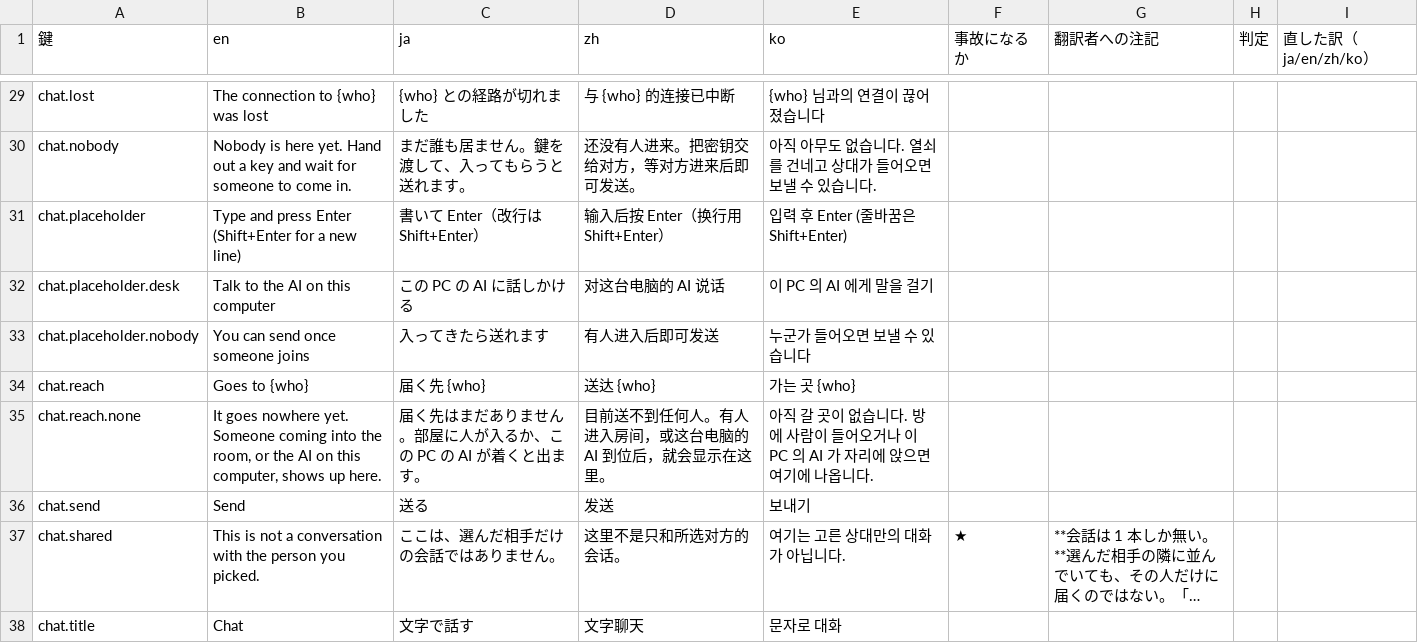
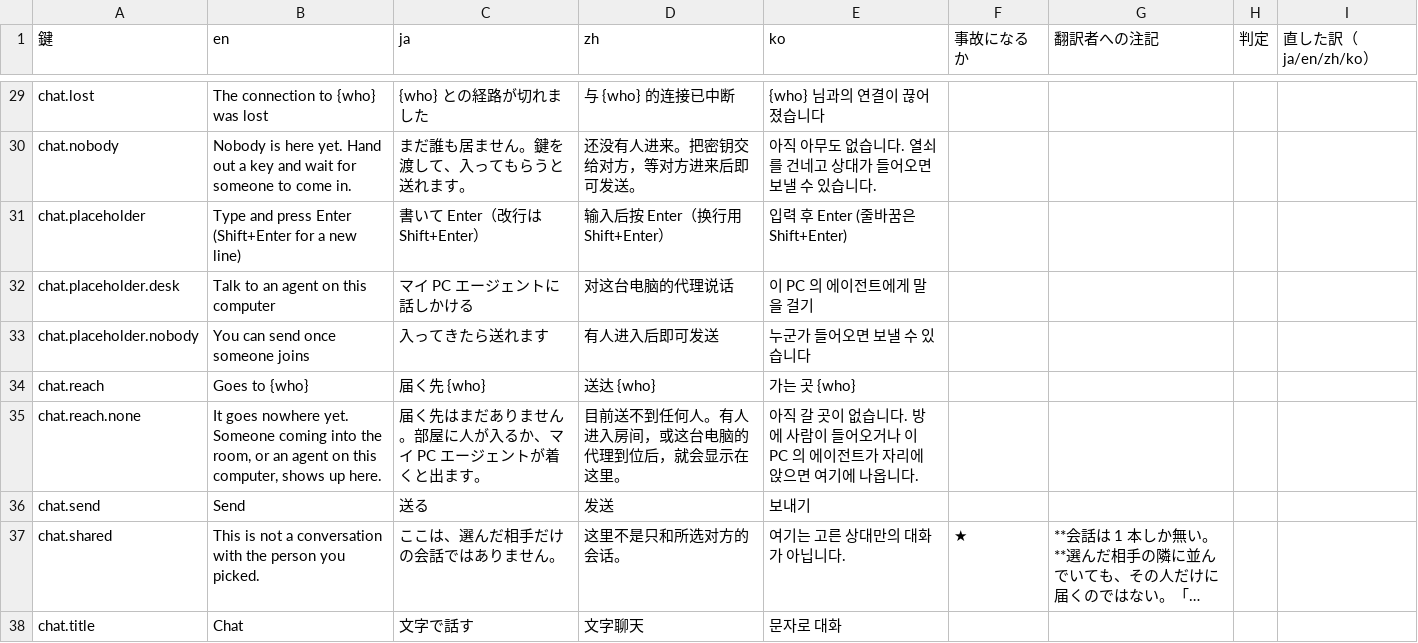
Before and after one commit to meta-taro/warifu, a TSV file: docs/i18n-review.tsv, drawn as a sheet; only a part is shown, gaps mark what is left out; long unchanged cells end in …; the diff covers the shown part only.

```diff
--- a/docs/i18n-review.tsv
+++ b/docs/i18n-review.tsv
@@ -31,6 +31,6 @@ chat.nobody	Nobody is here yet. Hand out a key and wait for someone to come in.
 chat.placeholder	Type and press Enter (Shift+Enter for a new line)	書いて Enter（改行は Shift+Enter）	输入后按 Enter（换行用 Shift+Enter）	입력 후 Enter (줄바꿈은 Shift+Enter)				
-chat.placeholder.desk	Talk to the AI on this computer	この PC の AI に話しかける	对这台电脑的 AI 说话	이 PC 의 AI 에게 말을 걸기				
+chat.placeholder.desk	Talk to an agent on this computer	マイ PC エージェントに話しかける	对这台电脑的代理说话	이 PC 의 에이전트에게 말을 걸기				
 chat.placeholder.nobody	You can send once someone joins	入ってきたら送れます	有人进入后即可发送	누군가 들어오면 보낼 수 있습니다				
 chat.reach	Goes to {who}	届く先 {who}	送达 {who}	가는 곳 {who}				
-chat.reach.none	It goes nowhere yet. Someone coming into the room, or the AI on this computer, shows up here.	届く先はまだありません。部屋に人が入るか、この PC の AI が着くと出ます。	目前送不到任何人。有人进入房间，或这台电脑的 AI 到位后，就会显示在这里。	아직 갈 곳이 없습니다. 방에 사람이 들어오거나 이 PC 의 AI 가 자리에 앉으면 여기에 나옵니다.				
+chat.reach.none	It goes nowhere yet. Someone coming into the room, or an agent on this computer, shows up here.	届く先はまだありません。部屋に人が入るか、マイ PC エージェントが着くと出ます。	目前送不到任何人。有人进入房间，或这台电脑的代理到位后，就会显示在这里。	아직 갈 곳이 없습니다. 방에 사람이 들어오거나 이 PC 의 에이전트가 자리에 앉으면 여기에 나옵니다.				
 chat.send	Send	送る	发送	보내기				
```
Also changed, not shown: 29 edited cells elsewhere in this file, 26 other files.
